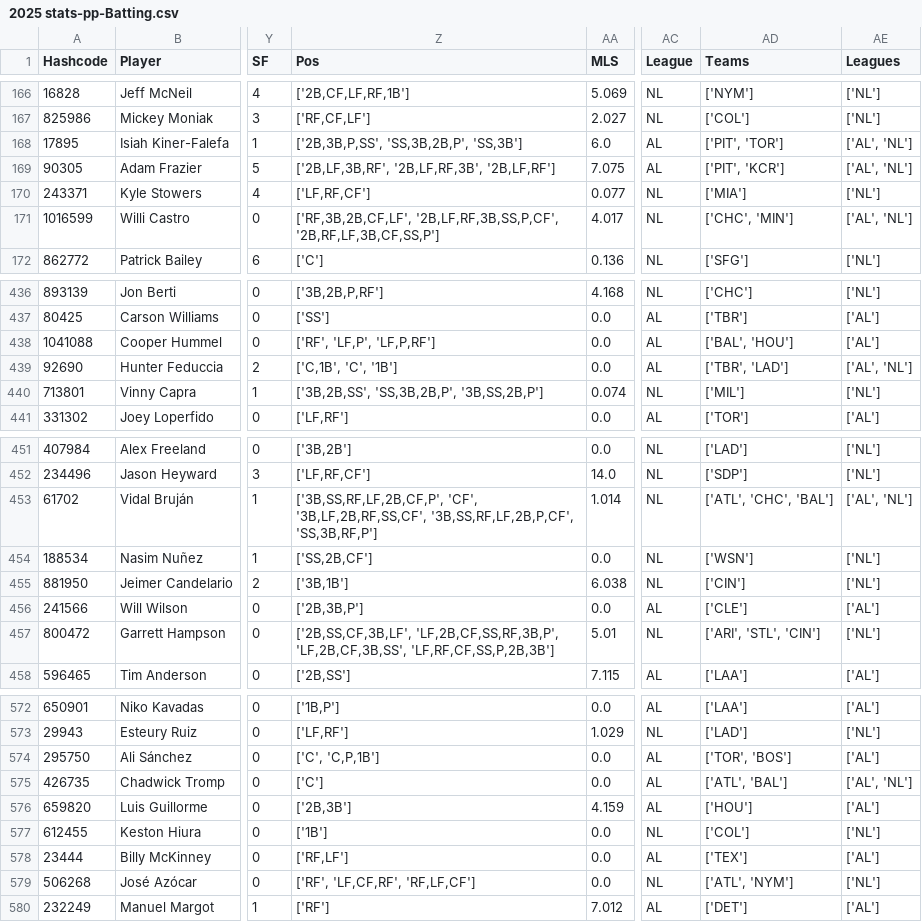
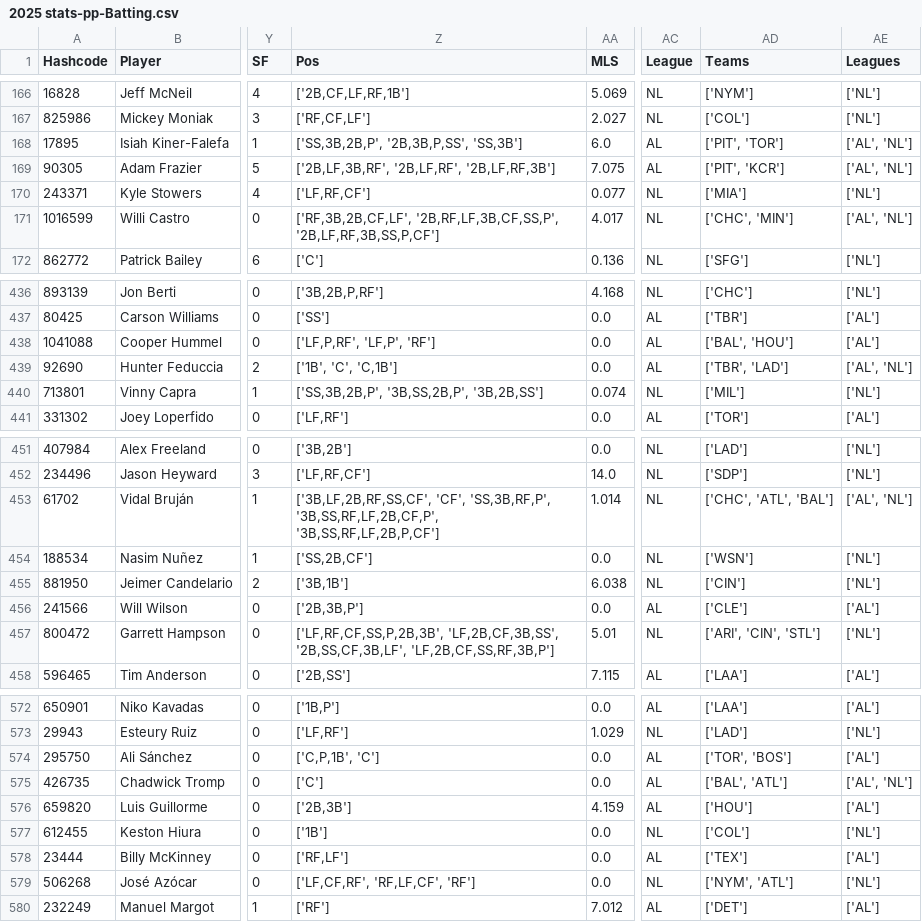
Before and after one commit to JimMaastricht5/baseballsim, a CSV file: 2025 stats-pp-Batting.csv, drawn as a sheet; only a part is shown, gaps mark what is left out; the diff covers the shown part only; the diff names each change by its address in the sheet, - before the commit and + after, or states it on an @@ line.

```diff
--- a/2025 stats-pp-Batting.csv
+++ b/2025 stats-pp-Batting.csv
-Z168 (Pos): ['2B,3B,P,SS', 'SS,3B,2B,P', 'SS,3B']
+Z168 (Pos): ['SS,3B,2B,P', '2B,3B,P,SS', 'SS,3B']
-Z169 (Pos): ['2B,LF,3B,RF', '2B,LF,RF,3B', '2B,LF,RF']
+Z169 (Pos): ['2B,LF,3B,RF', '2B,LF,RF', '2B,LF,RF,3B']
-Z171 (Pos): ['RF,3B,2B,CF,LF', '2B,LF,RF,3B,SS,P,CF', '2B,RF,LF,3B,CF,SS,P']
+Z171 (Pos): ['RF,3B,2B,CF,LF', '2B,RF,LF,3B,CF,SS,P', '2B,LF,RF,3B,SS,P,CF']
-Z438 (Pos): ['RF', 'LF,P', 'LF,P,RF']
+Z438 (Pos): ['LF,P,RF', 'LF,P', 'RF']
-Z439 (Pos): ['C,1B', 'C', '1B']
+Z439 (Pos): ['1B', 'C', 'C,1B']
-Z440 (Pos): ['3B,2B,SS', 'SS,3B,2B,P', '3B,SS,2B,P']
+Z440 (Pos): ['SS,3B,2B,P', '3B,SS,2B,P', '3B,2B,SS']
-Z453 (Pos): ['3B,SS,RF,LF,2B,CF,P', 'CF', '3B,LF,2B,RF,SS,CF', '3B,SS,RF,LF,2B,P,CF', 'SS,3B,RF,P']
+Z453 (Pos): ['3B,LF,2B,RF,SS,CF', 'CF', 'SS,3B,RF,P', '3B,SS,RF,LF,2B,CF,P', '3B,SS,RF,LF,2B,P,CF']
-AD453 (Teams): ['ATL', 'CHC', 'BAL']
+AD453 (Teams): ['CHC', 'ATL', 'BAL']
-Z457 (Pos): ['2B,SS,CF,3B,LF', 'LF,2B,CF,SS,RF,3B,P', 'LF,2B,CF,3B,SS', 'LF,RF,CF,SS,P,2B,3B']
+Z457 (Pos): ['LF,RF,CF,SS,P,2B,3B', 'LF,2B,CF,3B,SS', '2B,SS,CF,3B,LF', 'LF,2B,CF,SS,RF,3B,P']
-AD457 (Teams): ['ARI', 'STL', 'CIN']
+AD457 (Teams): ['ARI', 'CIN', 'STL']
-Z574 (Pos): ['C', 'C,P,1B']
+Z574 (Pos): ['C,P,1B', 'C']
-AD575 (Teams): ['ATL', 'BAL']
+AD575 (Teams): ['BAL', 'ATL']
-Z579 (Pos): ['RF', 'LF,CF,RF', 'RF,LF,CF']
+Z579 (Pos): ['LF,CF,RF', 'RF,LF,CF', 'RF']
-AD579 (Teams): ['ATL', 'NYM']
+AD579 (Teams): ['NYM', 'ATL']
```
Also changed, not shown: 50 edited cells elsewhere in this file, 2025 stats-pp-Pitching.csv, 1 other file.
